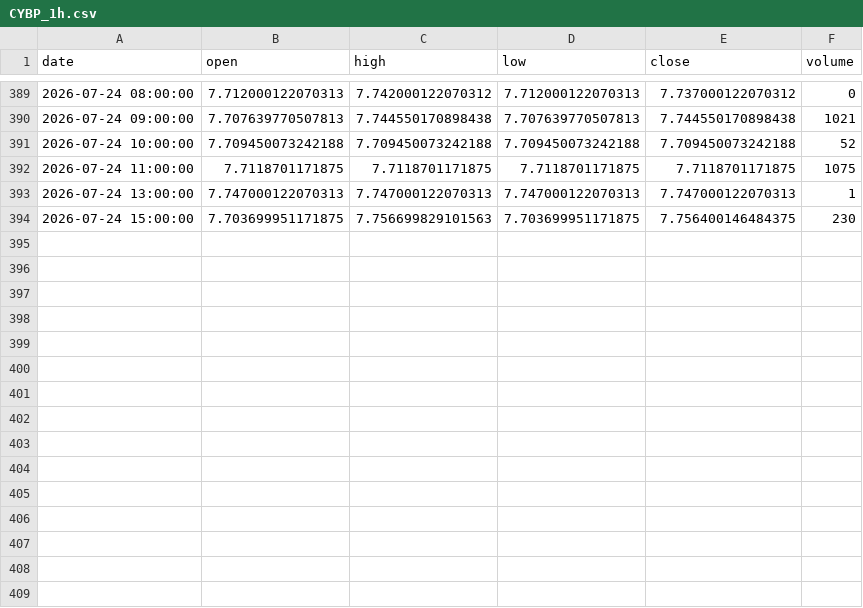
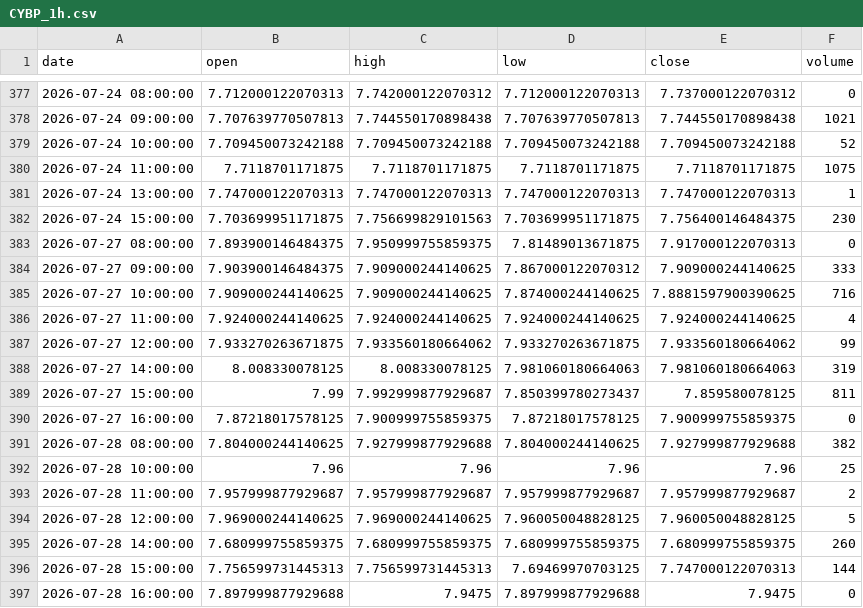
Before and after one commit to grahamgourlay-prog/Fortress2026, a CSV file: chart-pipeline/portfolio_data/CYBP_1h.csv, drawn as a sheet; only a part is shown, gaps mark what is left out; the diff covers the shown part only.

Commit message:
chore: scheduled chart refresh 2026-07-29 UTC

```diff
--- a/chart-pipeline/portfolio_data/CYBP_1h.csv
+++ b/chart-pipeline/portfolio_data/CYBP_1h.csv
@@ -394 +382,16 @@ date,open,high,low,close,volume
 2026-07-24 15:00:00,7.703699951171875,7.756699829101563,7.703699951171875,7.756400146484375,230
+2026-07-27 08:00:00,7.893900146484375,7.950999755859375,7.81489013671875,7.917000122070313,0
+2026-07-27 09:00:00,7.903900146484375,7.909000244140625,7.867000122070312,7.909000244140625,333
+2026-07-27 10:00:00,7.909000244140625,7.909000244140625,7.874000244140625,7.8881597900390625,716
+2026-07-27 11:00:00,7.924000244140625,7.924000244140625,7.924000244140625,7.924000244140625,4
+2026-07-27 12:00:00,7.933270263671875,7.933560180664062,7.933270263671875,7.933560180664062,99
+2026-07-27 14:00:00,8.008330078125,8.008330078125,7.981060180664063,7.981060180664063,319
+2026-07-27 15:00:00,7.99,7.992999877929687,7.850399780273437,7.859580078125,811
+2026-07-27 16:00:00,7.87218017578125,7.900999755859375,7.87218017578125,7.900999755859375,0
+2026-07-28 08:00:00,7.804000244140625,7.927999877929688,7.804000244140625,7.927999877929688,382
+2026-07-28 10:00:00,7.96,7.96,7.96,7.96,25
+2026-07-28 11:00:00,7.957999877929687,7.957999877929687,7.957999877929687,7.957999877929687,2
+2026-07-28 12:00:00,7.969000244140625,7.969000244140625,7.960050048828125,7.960050048828125,5
+2026-07-28 14:00:00,7.680999755859375,7.680999755859375,7.680999755859375,7.680999755859375,260
+2026-07-28 15:00:00,7.756599731445313,7.756599731445313,7.69469970703125,7.747000122070313,144
+2026-07-28 16:00:00,7.897999877929688,7.9475,7.897999877929688,7.9475,0
```
Also changed, not shown: 12 removed rows elsewhere in this file, chart-pipeline/portfolio_data/IEUX_1day.csv, chart-pipeline/portfolio_data/NAVY_1day.csv, 34 other files.
